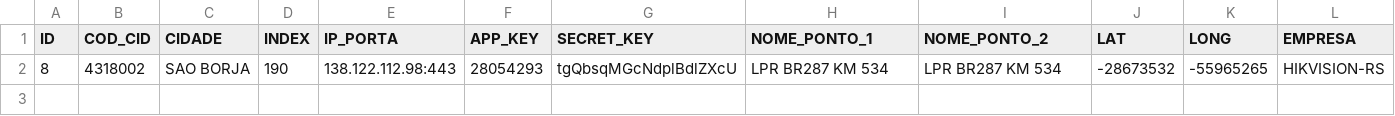
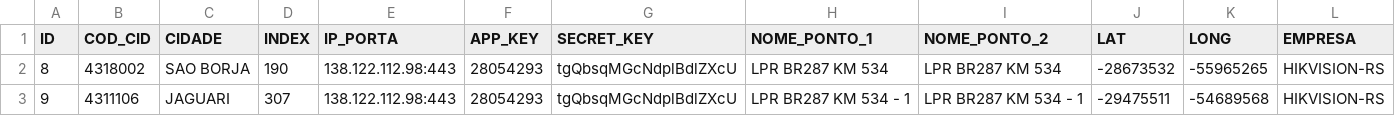
Before and after one commit to Lapcosta2005-lab/instrucao_python, a CSV file: AB/HikAb/config_hikcenter.csv, drawn as a sheet; only a part is shown; rows hold the shown columns only; the diff names each change by its address in the sheet, - before the commit and + after, or states it on an @@ line.

```diff
--- a/AB/HikAb/config_hikcenter.csv
+++ b/AB/HikAb/config_hikcenter.csv
+row 3: 9 | 4311106 | JAGUARI | 307 | 138.122.112.98:443 | 28054293 | tgQbsqMGcNdplBdlZXcU | LPR BR287 KM 534 - 1 | LPR BR287 KM 534 - 1 | -29475511 | -54689568 | HIKVISION-RS
```
Also changed, not shown: 4 other files.
